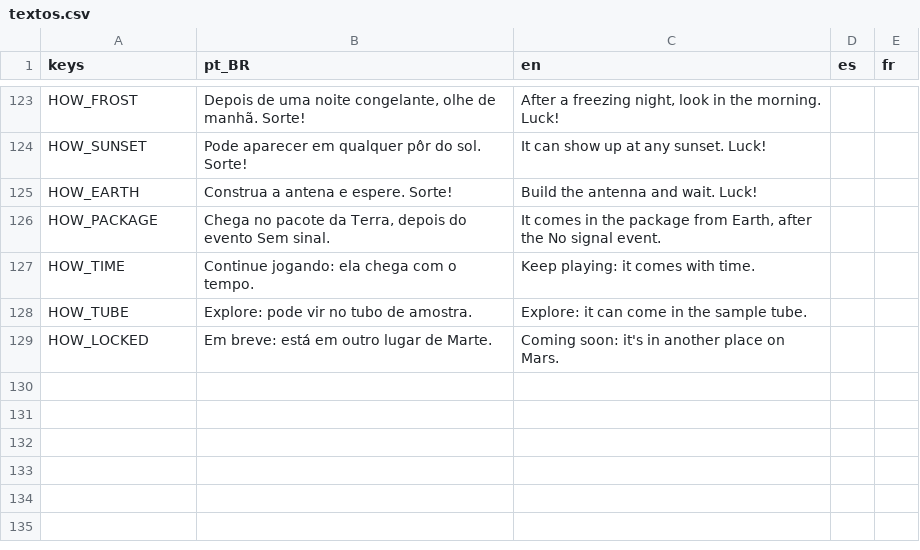
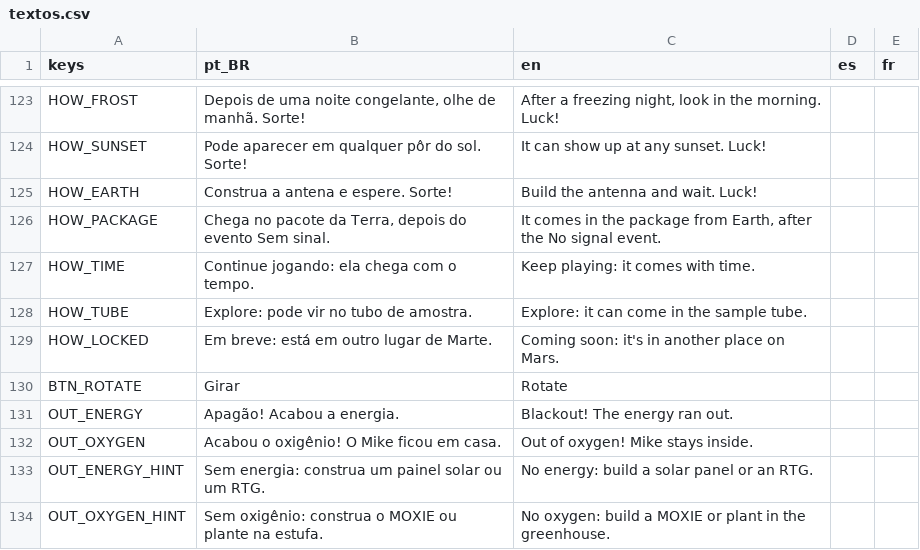
Before and after one commit to Out-Of-Space-Exception/mike-on-mars, a CSV file: conteudo/03-textos/textos.csv, drawn as a sheet; only a part is shown, gaps mark what is left out.

```diff
--- a/conteudo/03-textos/textos.csv
+++ b/conteudo/03-textos/textos.csv
@@ -129 +129,6 @@ HOW_TUBE,Explore: pode vir no tubo de amostra.,Explore: it can come in the sampl
 HOW_LOCKED,"Em breve: está em outro lugar de Marte.","Coming soon: it's in another place on Mars.",,
+BTN_ROTATE,Girar,Rotate,,
+OUT_ENERGY,Apagão! Acabou a energia.,Blackout! The energy ran out.,,
+OUT_OXYGEN,Acabou o oxigênio! O Mike ficou em casa.,Out of oxygen! Mike stays inside.,,
+OUT_ENERGY_HINT,Sem energia: construa um painel solar ou um RTG.,No energy: build a solar panel or an RTG.,,
+OUT_OXYGEN_HINT,Sem oxigênio: construa o MOXIE ou plante na estufa.,No oxygen: build a MOXIE or plant in the greenhouse.,,
```
Also changed, not shown: jogo/data/textos.csv, 58 other files.
